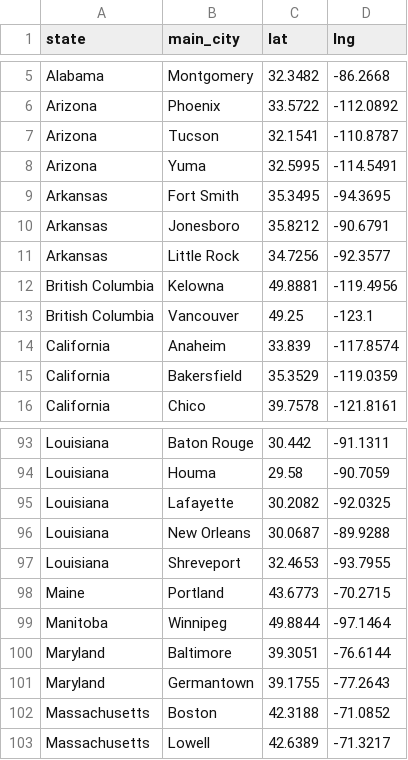
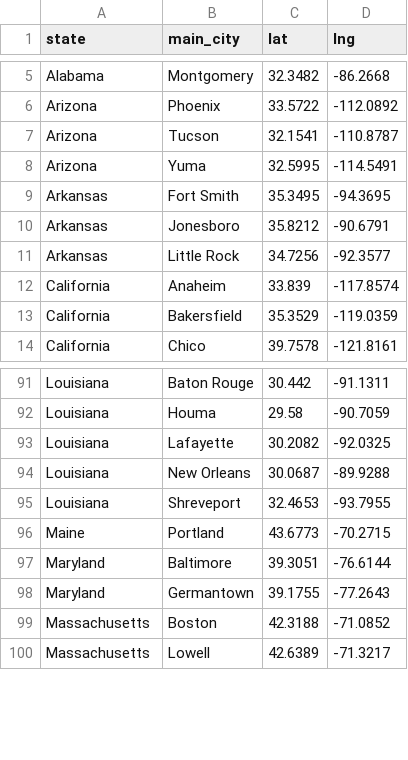
Before and after one commit to aanddrew/areacodes, a CSV file: points.csv, drawn as a sheet; only a part is shown, gaps mark what is left out.

```diff
--- a/points.csv
+++ b/points.csv
@@ -11,4 +11,2 @@ Arkansas,Jonesboro,35.8212,-90.6791
 Arkansas,Little Rock,34.7256,-92.3577
-British Columbia,Kelowna,49.8881,-119.4956
-British Columbia,Vancouver,49.25,-123.1
 California,Anaheim,33.839,-117.8574
@@ -98,3 +96,2 @@ Louisiana,Shreveport,32.4653,-93.7955
 Maine,Portland,43.6773,-70.2715
-Manitoba,Winnipeg,49.8844,-97.1464
 Maryland,Baltimore,39.3051,-76.6144
```
Also changed, not shown: 11 other files.
